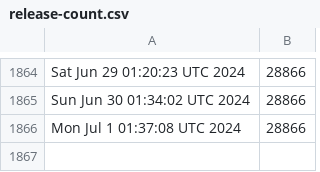
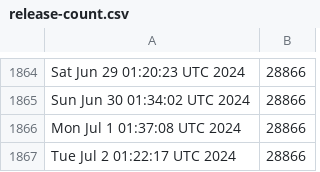
Before and after one commit to kgilmer/ghactions, a CSV file: release-count.csv, drawn as a sheet; only a part is shown, gaps mark what is left out.

```diff
--- a/release-count.csv
+++ b/release-count.csv
@@ -1866 +1866,2 @@ Sun Jun 30 01:34:02 UTC 2024,28866
 Mon Jul  1 01:37:08 UTC 2024,28866
+Tue Jul  2 01:22:17 UTC 2024,28866
```
Also changed, not shown: iso-release-count.csv.
